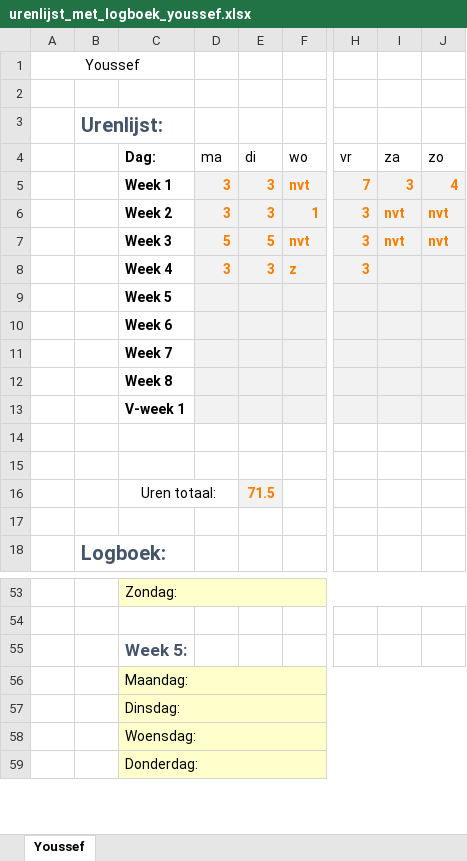
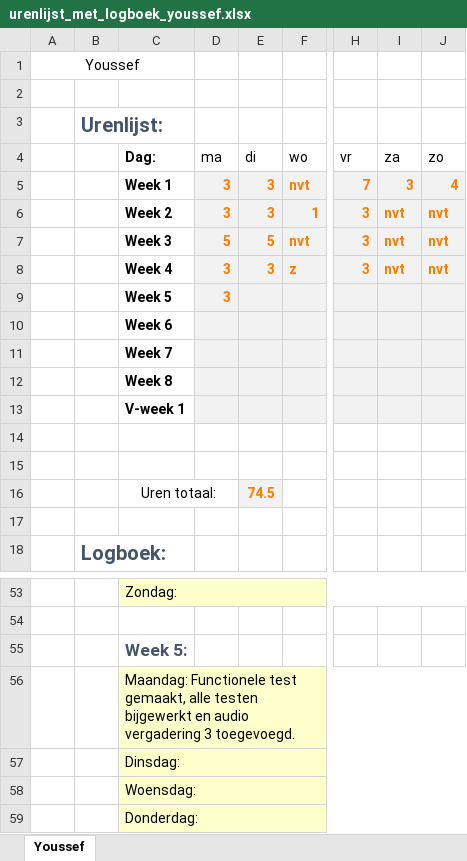
Before and after one commit to jpslimmen2/Barroc-IT-Groep-2, an Excel workbook: Documentation/Documentation_made/logboeken/urenlijst_met_logboek_youssef.xlsx, sheet Youssef, drawn as a sheet; only a part is shown, gaps mark what is left out; values as stored, in another font and other column widths than the file's, no borders; the diff names each change by its address in the sheet, - before the commit and + after, or states it on an @@ line.

Commit message:
logbook, audio meetings
+- logbook
+ audio meeting 3
+- audio meeting 1 and 2

```diff
--- a/Documentation/Documentation_made/logboeken/urenlijst_met_logboek_youssef.xlsx (sheet Youssef)
+++ b/Documentation/Documentation_made/logboeken/urenlijst_met_logboek_youssef.xlsx (sheet Youssef)
-I8 (za): (empty)
+I8 (za): nvt
-J8 (zo): (empty)
+J8 (zo): nvt
-D9 (ma): (empty)
+D9 (ma): 3
-E16 (di): 71.5
+E16 (di): 74.5
-C56 (Dag:): Maandag:
+C56 (Dag:): Maandag: Functionele test gemaakt, alle testen bijgewerkt en audio vergadering 3 toegevoegd.
```
Also changed, not shown: 7 other files.
